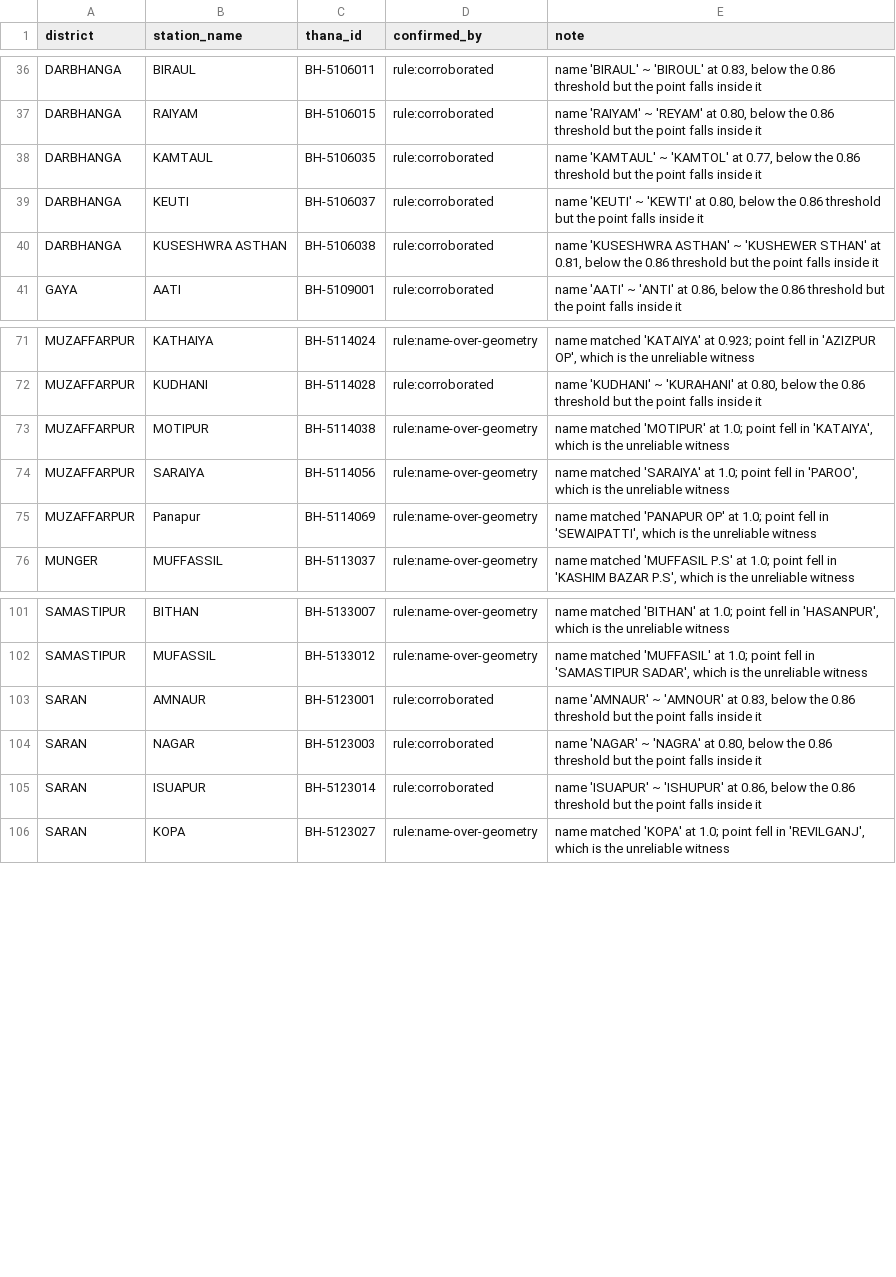
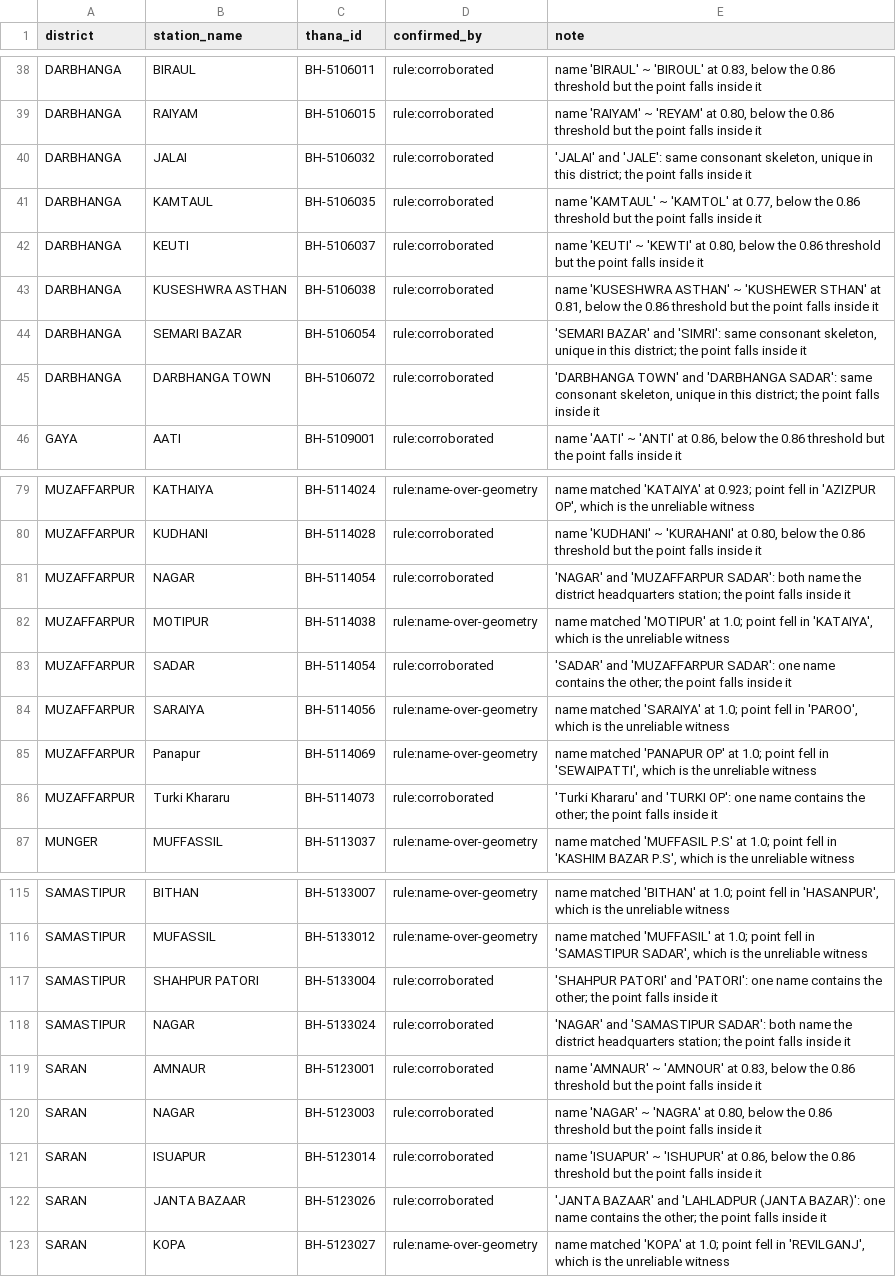
Before and after one commit to Danish99011/Crime-map, a CSV file: data/spine/station_aliases.csv, drawn as a sheet; only a part is shown, gaps mark what is left out; the diff covers the shown part only.

```diff
--- a/data/spine/station_aliases.csv
+++ b/data/spine/station_aliases.csv
@@ -37,2 +39,3 @@ DARBHANGA,BIRAUL,BH-5106011,rule:corroborated,"name 'BIRAUL' ~ 'BIROUL' at 0.83,
 DARBHANGA,RAIYAM,BH-5106015,rule:corroborated,"name 'RAIYAM' ~ 'REYAM' at 0.80, below the 0.86 threshold but the point falls inside it"
+DARBHANGA,JALAI,BH-5106032,rule:corroborated,"'JALAI' and 'JALE': same consonant skeleton, unique in this district; the point falls inside it"
 DARBHANGA,KAMTAUL,BH-5106035,rule:corroborated,"name 'KAMTAUL' ~ 'KAMTOL' at 0.77, below the 0.86 threshold but the point falls inside it"
@@ -40,2 +43,4 @@ DARBHANGA,KEUTI,BH-5106037,rule:corroborated,"name 'KEUTI' ~ 'KEWTI' at 0.80, be
 DARBHANGA,KUSESHWRA ASTHAN,BH-5106038,rule:corroborated,"name 'KUSESHWRA ASTHAN' ~ 'KUSHEWER STHAN' at 0.81, below the 0.86 threshold but the point falls inside it"
+DARBHANGA,SEMARI BAZAR,BH-5106054,rule:corroborated,"'SEMARI BAZAR' and 'SIMRI': same consonant skeleton, unique in this district; the point falls inside it"
+DARBHANGA,DARBHANGA TOWN,BH-5106072,rule:corroborated,"'DARBHANGA TOWN' and 'DARBHANGA SADAR': same consonant skeleton, unique in this district; the point falls inside it"
 GAYA,AATI,BH-5109001,rule:corroborated,"name 'AATI' ~ 'ANTI' at 0.86, below the 0.86 threshold but the point falls inside it"
@@ -72,5 +80,8 @@ MUZAFFARPUR,KATHAIYA,BH-5114024,rule:name-over-geometry,"name matched 'KATAIYA'
 MUZAFFARPUR,KUDHANI,BH-5114028,rule:corroborated,"name 'KUDHANI' ~ 'KURAHANI' at 0.80, below the 0.86 threshold but the point falls inside it"
+MUZAFFARPUR,NAGAR,BH-5114054,rule:corroborated,'NAGAR' and 'MUZAFFARPUR SADAR': both name the district headquarters station; the point falls inside it
 MUZAFFARPUR,MOTIPUR,BH-5114038,rule:name-over-geometry,"name matched 'MOTIPUR' at 1.0; point fell in 'KATAIYA', which is the unreliable witness"
+MUZAFFARPUR,SADAR,BH-5114054,rule:corroborated,'SADAR' and 'MUZAFFARPUR SADAR': one name contains the other; the point falls inside it
 MUZAFFARPUR,SARAIYA,BH-5114056,rule:name-over-geometry,"name matched 'SARAIYA' at 1.0; point fell in 'PAROO', which is the unreliable witness"
 MUZAFFARPUR,Panapur,BH-5114069,rule:name-over-geometry,"name matched 'PANAPUR OP' at 1.0; point fell in 'SEWAIPATTI', which is the unreliable witness"
+MUZAFFARPUR,Turki Khararu,BH-5114073,rule:corroborated,'Turki Khararu' and 'TURKI OP': one name contains the other; the point falls inside it
 MUNGER,MUFFASSIL,BH-5113037,rule:name-over-geometry,"name matched 'MUFFASIL P.S' at 1.0; point fell in 'KASHIM BAZAR P.S', which is the unreliable witness"
@@ -102,2 +116,4 @@ SAMASTIPUR,BITHAN,BH-5133007,rule:name-over-geometry,"name matched 'BITHAN' at 1
 SAMASTIPUR,MUFASSIL,BH-5133012,rule:name-over-geometry,"name matched 'MUFFASIL' at 1.0; point fell in 'SAMASTIPUR SADAR', which is the unreliable witness"
+SAMASTIPUR,SHAHPUR PATORI,BH-5133004,rule:corroborated,'SHAHPUR PATORI' and 'PATORI': one name contains the other; the point falls inside it
+SAMASTIPUR,NAGAR,BH-5133024,rule:corroborated,'NAGAR' and 'SAMASTIPUR SADAR': both name the district headquarters station; the point falls inside it
 SARAN,AMNAUR,BH-5123001,rule:corroborated,"name 'AMNAUR' ~ 'AMNOUR' at 0.83, below the 0.86 threshold but the point falls inside it"
@@ -105,2 +121,3 @@ SARAN,NAGAR,BH-5123003,rule:corroborated,"name 'NAGAR' ~ 'NAGRA' at 0.80, below
 SARAN,ISUAPUR,BH-5123014,rule:corroborated,"name 'ISUAPUR' ~ 'ISHUPUR' at 0.86, below the 0.86 threshold but the point falls inside it"
+SARAN,JANTA BAZAAR,BH-5123026,rule:corroborated,'JANTA BAZAAR' and 'LAHLADPUR (JANTA BAZAR)': one name contains the other; the point falls inside it
 SARAN,KOPA,BH-5123027,rule:name-over-geometry,"name matched 'KOPA' at 1.0; point fell in 'REVILGANJ', which is the unreliable witness"
```
Also changed, not shown: 10 added rows elsewhere in this file, data/spine/review_queue.csv, data/spine/station_crosswalk.csv, 6 other files.
